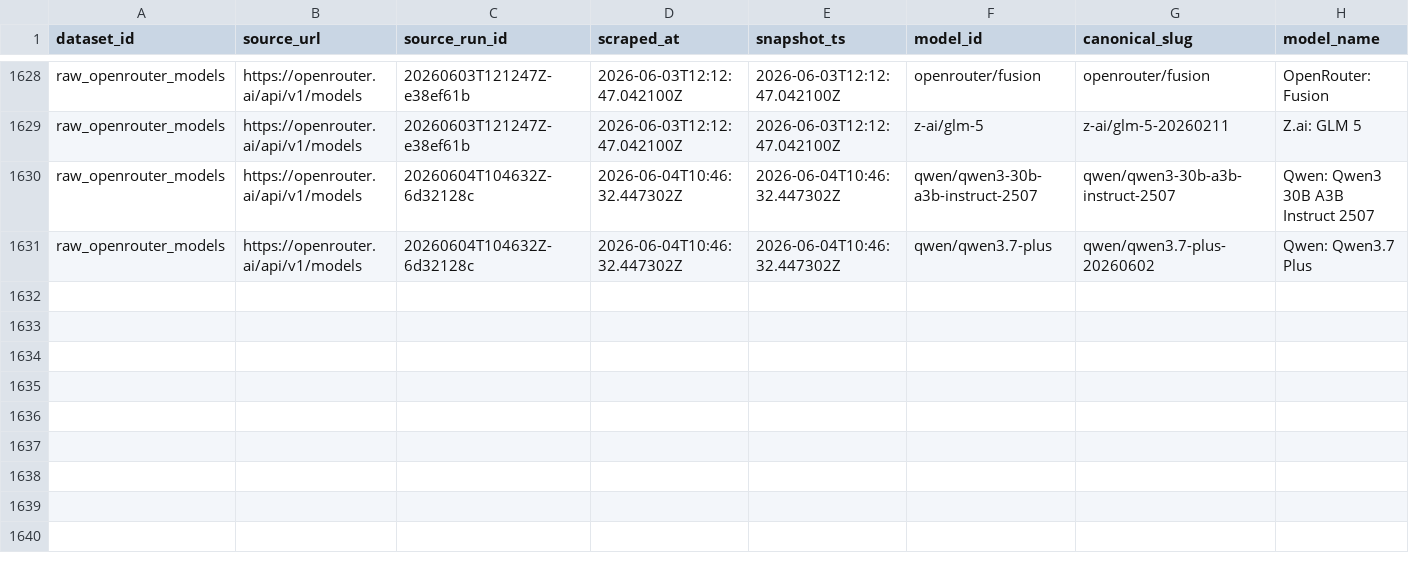
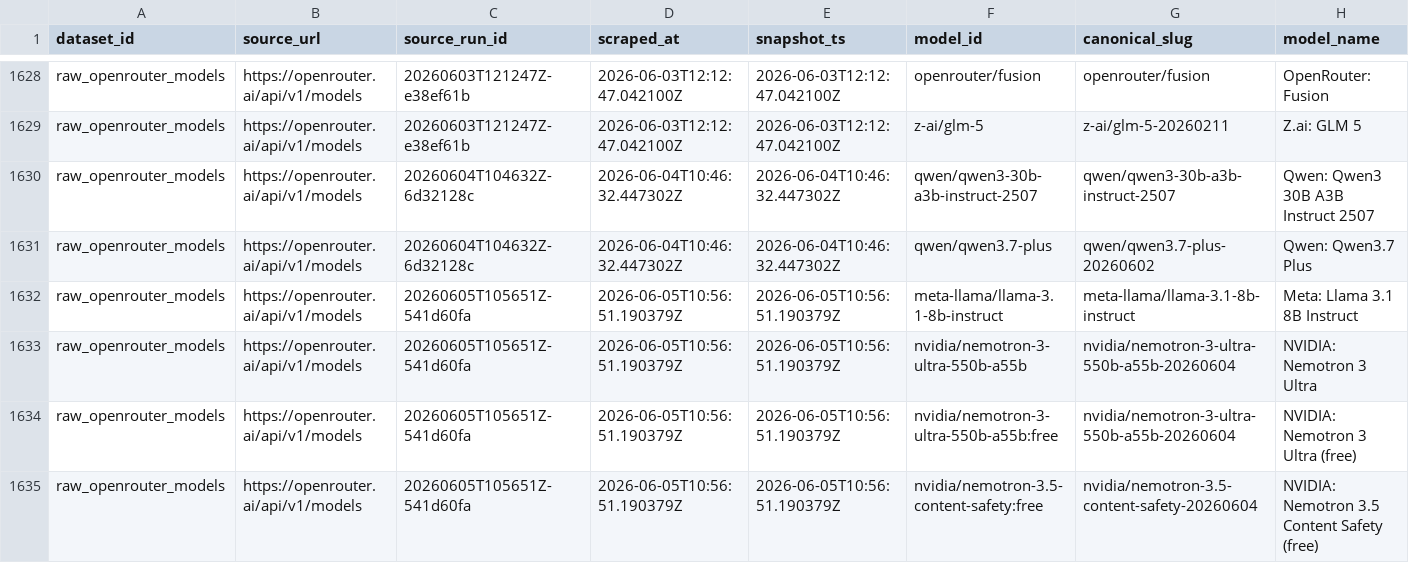
Before and after one commit to Henrywzh/alternative-data, a CSV file: data/normalized/compute_availability/raw_openrouter_models.csv, drawn as a sheet; only a part is shown, gaps mark what is left out; rows hold the shown columns only; the diff names each change by its address in the sheet, - before the commit and + after, or states it on an @@ line.

```diff
--- a/data/normalized/compute_availability/raw_openrouter_models.csv
+++ b/data/normalized/compute_availability/raw_openrouter_models.csv
+row 1632: raw_openrouter_models | https://openrouter.ai/api/v1/models | 20260605T105651Z-541d60fa | 2026-06-05T10:56:51.190379Z | 2026-06-05T10:56:51.190379Z | meta-llama/llama-3.1-8b-instruct | meta-llama/llama-3.1-8b-instruct | Meta: Llama 3.1 8B Instruct
+row 1633: raw_openrouter_models | https://openrouter.ai/api/v1/models | 20260605T105651Z-541d60fa | 2026-06-05T10:56:51.190379Z | 2026-06-05T10:56:51.190379Z | nvidia/nemotron-3-ultra-550b-a55b | nvidia/nemotron-3-ultra-550b-a55b-20260604 | NVIDIA: Nemotron 3 Ultra
+row 1634: raw_openrouter_models | https://openrouter.ai/api/v1/models | 20260605T105651Z-541d60fa | 2026-06-05T10:56:51.190379Z | 2026-06-05T10:56:51.190379Z | nvidia/nemotron-3-ultra-550b-a55b:free | nvidia/nemotron-3-ultra-550b-a55b-20260604 | NVIDIA: Nemotron 3 Ultra (free)
+row 1635: raw_openrouter_models | https://openrouter.ai/api/v1/models | 20260605T105651Z-541d60fa | 2026-06-05T10:56:51.190379Z | 2026-06-05T10:56:51.190379Z | nvidia/nemotron-3.5-content-safety:free | nvidia/nemotron-3.5-content-safety-20260604 | NVIDIA: Nemotron 3.5 Content Safety (free)
```
Also changed, not shown: 2 other files.
